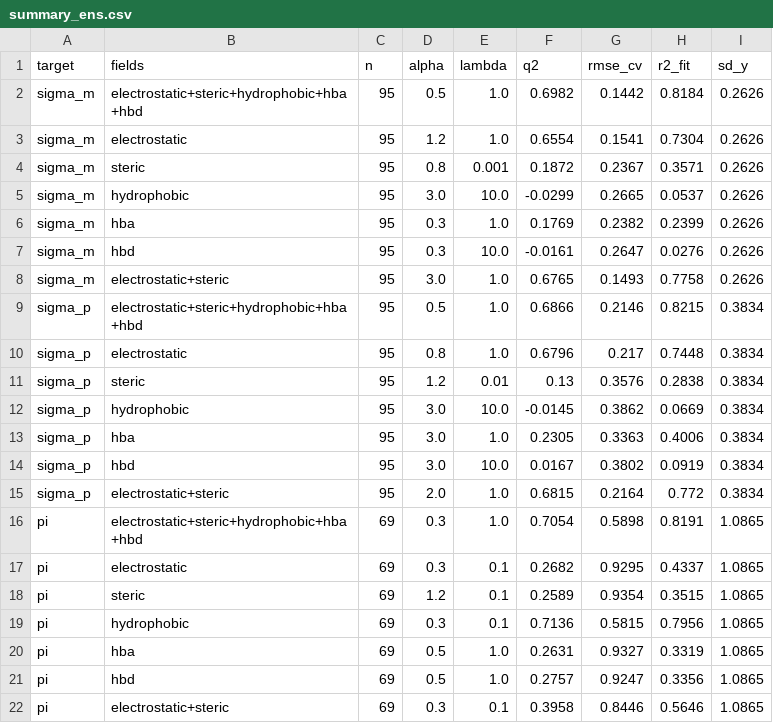
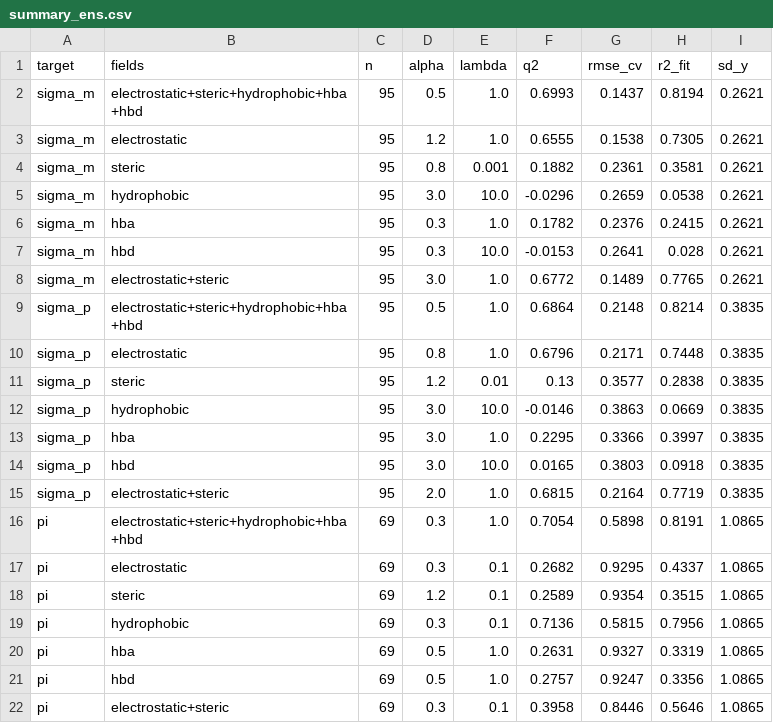
Before and after one commit to igbaskin/cmf-qsar, a CSV file: benchmarks/results/hammett/summary_ens.csv, drawn as a sheet.

```diff
--- a/benchmarks/results/hammett/summary_ens.csv
+++ b/benchmarks/results/hammett/summary_ens.csv
@@ -1,16 +1,16 @@
 target,fields,n,alpha,lambda,q2,rmse_cv,r2_fit,sd_y
-sigma_m,electrostatic+steric+hydrophobic+hba+hbd,95,0.5,1.0,0.6982,0.1442,0.8184,0.2626
-sigma_m,electrostatic,95,1.2,1.0,0.6554,0.1541,0.7304,0.2626
-sigma_m,steric,95,0.8,0.001,0.1872,0.2367,0.3571,0.2626
-sigma_m,hydrophobic,95,3.0,10.0,-0.0299,0.2665,0.0537,0.2626
-sigma_m,hba,95,0.3,1.0,0.1769,0.2382,0.2399,0.2626
-sigma_m,hbd,95,0.3,10.0,-0.0161,0.2647,0.0276,0.2626
-sigma_m,electrostatic+steric,95,3.0,1.0,0.6765,0.1493,0.7758,0.2626
-sigma_p,electrostatic+steric+hydrophobic+hba+hbd,95,0.5,1.0,0.6866,0.2146,0.8215,0.3834
-sigma_p,electrostatic,95,0.8,1.0,0.6796,0.217,0.7448,0.3834
-sigma_p,steric,95,1.2,0.01,0.13,0.3576,0.2838,0.3834
-sigma_p,hydrophobic,95,3.0,10.0,-0.0145,0.3862,0.0669,0.3834
-sigma_p,hba,95,3.0,1.0,0.2305,0.3363,0.4006,0.3834
-sigma_p,hbd,95,3.0,10.0,0.0167,0.3802,0.0919,0.3834
-sigma_p,electrostatic+steric,95,2.0,1.0,0.6815,0.2164,0.772,0.3834
+sigma_m,electrostatic+steric+hydrophobic+hba+hbd,95,0.5,1.0,0.6993,0.1437,0.8194,0.2621
+sigma_m,electrostatic,95,1.2,1.0,0.6555,0.1538,0.7305,0.2621
+sigma_m,steric,95,0.8,0.001,0.1882,0.2361,0.3581,0.2621
+sigma_m,hydrophobic,95,3.0,10.0,-0.0296,0.2659,0.0538,0.2621
+sigma_m,hba,95,0.3,1.0,0.1782,0.2376,0.2415,0.2621
+sigma_m,hbd,95,0.3,10.0,-0.0153,0.2641,0.028,0.2621
+sigma_m,electrostatic+steric,95,3.0,1.0,0.6772,0.1489,0.7765,0.2621
+sigma_p,electrostatic+steric+hydrophobic+hba+hbd,95,0.5,1.0,0.6864,0.2148,0.8214,0.3835
+sigma_p,electrostatic,95,0.8,1.0,0.6796,0.2171,0.7448,0.3835
+sigma_p,steric,95,1.2,0.01,0.13,0.3577,0.2838,0.3835
+sigma_p,hydrophobic,95,3.0,10.0,-0.0146,0.3863,0.0669,0.3835
+sigma_p,hba,95,3.0,1.0,0.2295,0.3366,0.3997,0.3835
+sigma_p,hbd,95,3.0,10.0,0.0165,0.3803,0.0918,0.3835
+sigma_p,electrostatic+steric,95,2.0,1.0,0.6815,0.2164,0.7719,0.3835
 pi,electrostatic+steric+hydrophobic+hba+hbd,69,0.3,1.0,0.7054,0.5898,0.8191,1.0865
```
Also changed, not shown: benchmarks/results/hammett/summary_ens_boltzmann.csv, benchmarks/results/hammett/summary_ens_qm_q_hirshfeld.csv, 18 other files.
